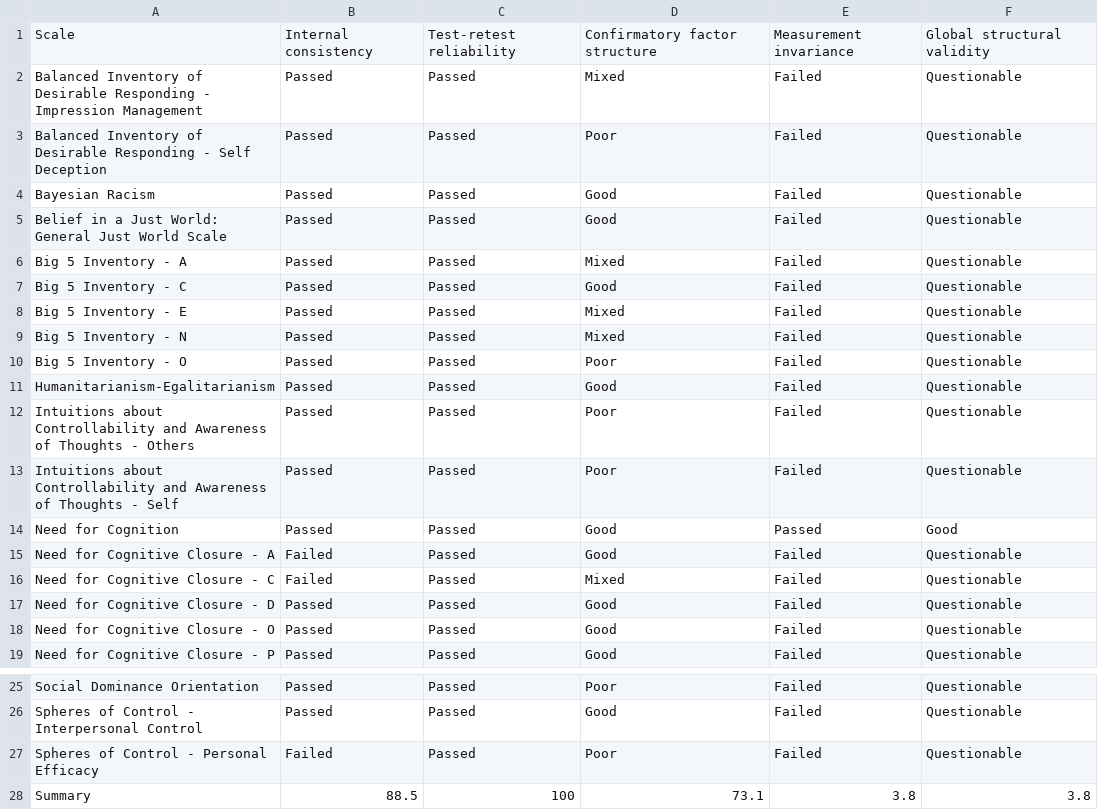
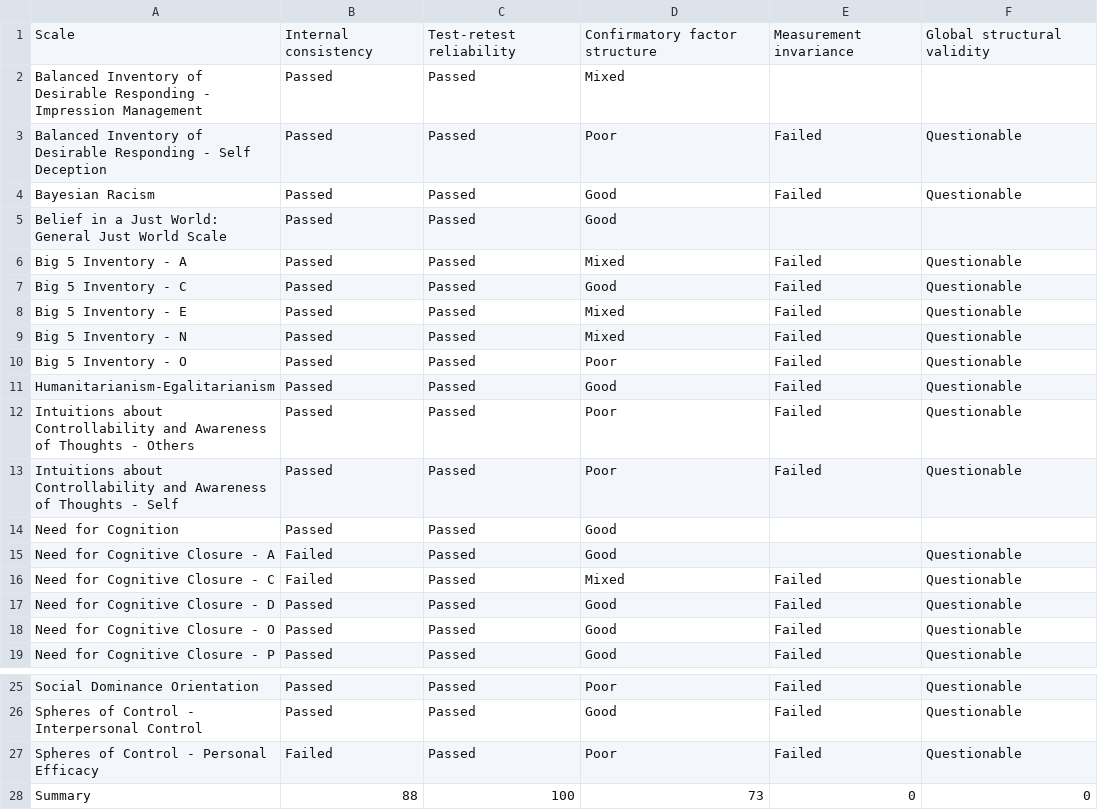
Before and after one commit to ianhussey/hidden-invalidity, a CSV file: analyses/results/main_results_summary.csv, drawn as a sheet; only a part is shown, gaps mark what is left out.

```diff
--- a/analyses/results/main_results_summary.csv
+++ b/analyses/results/main_results_summary.csv
@@ -1,6 +1,6 @@
 Scale,Internal consistency,Test-retest reliability,Confirmatory factor structure,Measurement invariance,Global structural validity
-Balanced Inventory of Desirable Responding - Impression Management,Passed,Passed,Mixed,Failed,Questionable
+Balanced Inventory of Desirable Responding - Impression Management,Passed,Passed,Mixed,,
 Balanced Inventory of Desirable Responding - Self Deception,Passed,Passed,Poor,Failed,Questionable
 Bayesian Racism,Passed,Passed,Good,Failed,Questionable
-Belief in a Just World: General Just World Scale,Passed,Passed,Good,Failed,Questionable
+Belief in a Just World: General Just World Scale,Passed,Passed,Good,,
 Big 5 Inventory - A,Passed,Passed,Mixed,Failed,Questionable
@@ -13,4 +13,4 @@ Intuitions about Controllability and Awareness of Thoughts - Others,Passed,Passe
 Intuitions about Controllability and Awareness of Thoughts - Self,Passed,Passed,Poor,Failed,Questionable
-Need for Cognition,Passed,Passed,Good,Passed,Good
-Need for Cognitive Closure - A,Failed,Passed,Good,Failed,Questionable
+Need for Cognition,Passed,Passed,Good,,
+Need for Cognitive Closure - A,Failed,Passed,Good,,Questionable
 Need for Cognitive Closure - C,Failed,Passed,Mixed,Failed,Questionable
@@ -27,2 +27,2 @@ Spheres of Control - Interpersonal Control,Passed,Passed,Good,Failed,Questionabl
 Spheres of Control - Personal Efficacy,Failed,Passed,Poor,Failed,Questionable
-Summary,88.5,100,73.1,3.8,3.8
+Summary,88,100,73,0,0
```
Also changed, not shown: analyses/results/main_results_table.csv, analyses/results/supplementary_results_effect_sizes_cfa_fits.csv, 14 other files.
